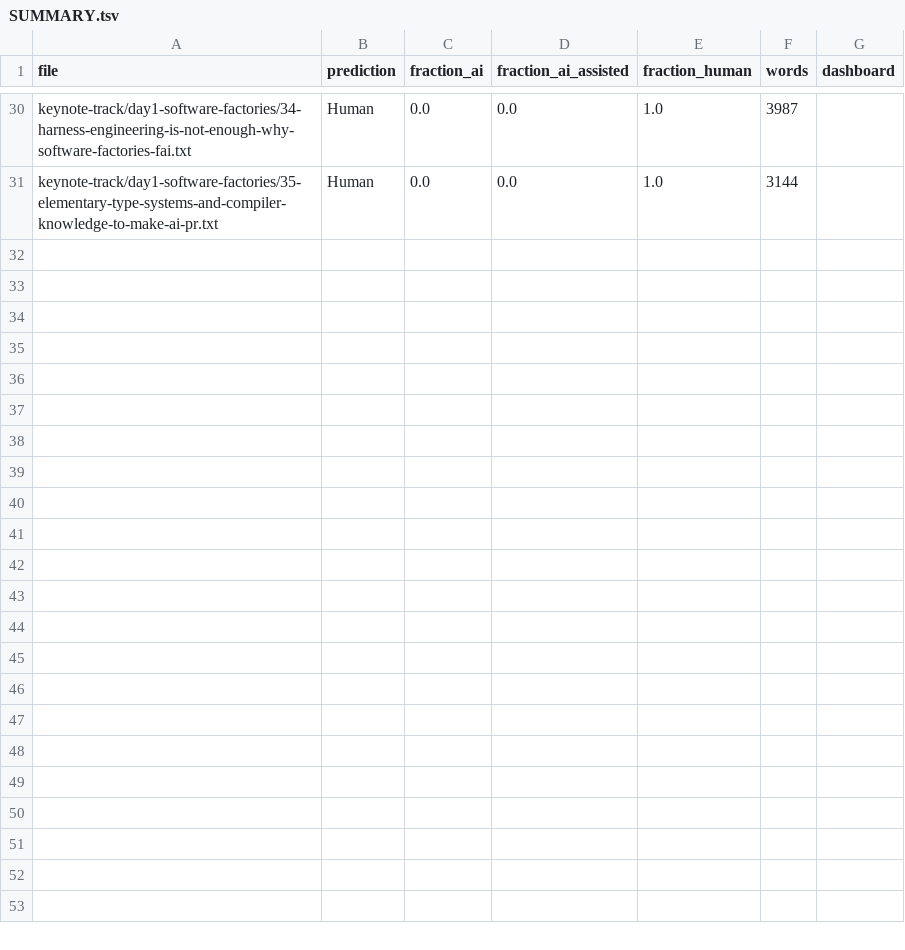
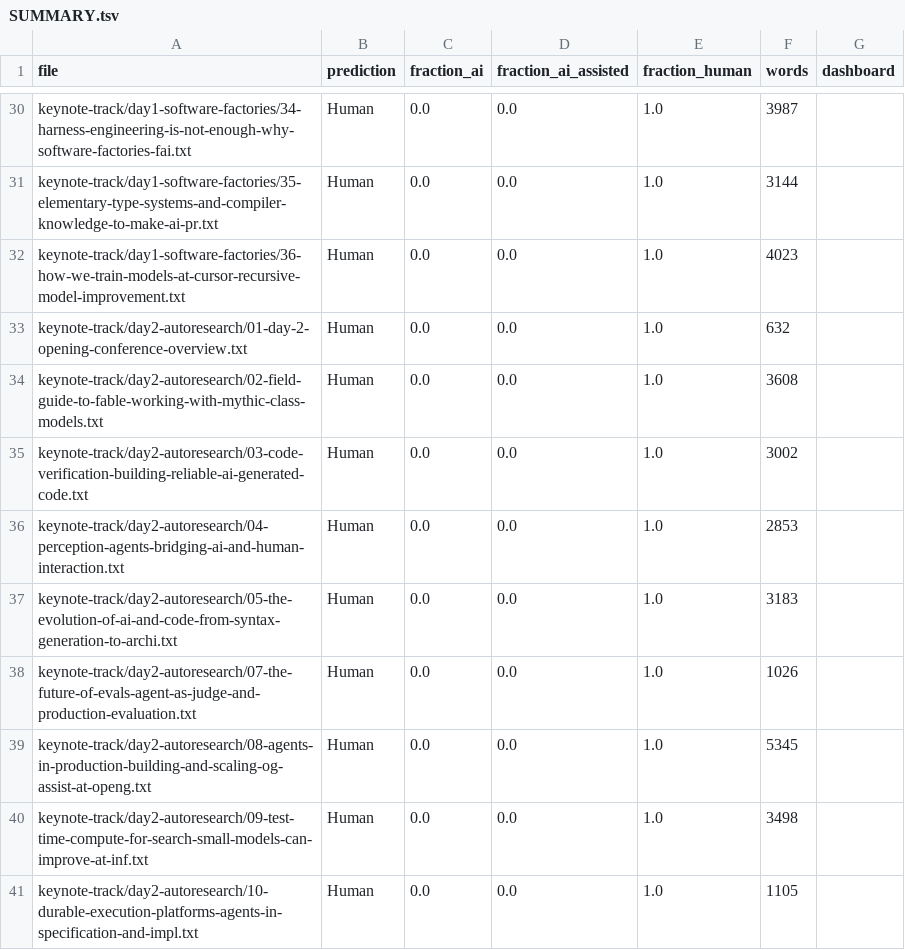
Before and after one commit to tfidfwastaken/living-notebook, a TSV file: aie-worldsfair-2026/pangram-results/SUMMARY.tsv, drawn as a sheet; only a part is shown, gaps mark what is left out.

```diff
--- a/aie-worldsfair-2026/pangram-results/SUMMARY.tsv
+++ b/aie-worldsfair-2026/pangram-results/SUMMARY.tsv
@@ -31 +31,11 @@ keynote-track/day1-software-factories/34-harness-engineering-is-not-enough-why-s
 keynote-track/day1-software-factories/35-elementary-type-systems-and-compiler-knowledge-to-make-ai-pr.txt	Human	0.0	0.0	1.0	3144	
+keynote-track/day1-software-factories/36-how-we-train-models-at-cursor-recursive-model-improvement.txt	Human	0.0	0.0	1.0	4023	
+keynote-track/day2-autoresearch/01-day-2-opening-conference-overview.txt	Human	0.0	0.0	1.0	632	
+keynote-track/day2-autoresearch/02-field-guide-to-fable-working-with-mythic-class-models.txt	Human	0.0	0.0	1.0	3608	
+keynote-track/day2-autoresearch/03-code-verification-building-reliable-ai-generated-code.txt	Human	0.0	0.0	1.0	3002	
+keynote-track/day2-autoresearch/04-perception-agents-bridging-ai-and-human-interaction.txt	Human	0.0	0.0	1.0	2853	
+keynote-track/day2-autoresearch/05-the-evolution-of-ai-and-code-from-syntax-generation-to-archi.txt	Human	0.0	0.0	1.0	3183	
+keynote-track/day2-autoresearch/07-the-future-of-evals-agent-as-judge-and-production-evaluation.txt	Human	0.0	0.0	1.0	1026	
+keynote-track/day2-autoresearch/08-agents-in-production-building-and-scaling-og-assist-at-openg.txt	Human	0.0	0.0	1.0	5345	
+keynote-track/day2-autoresearch/09-test-time-compute-for-search-small-models-can-improve-at-inf.txt	Human	0.0	0.0	1.0	3498	
+keynote-track/day2-autoresearch/10-durable-execution-platforms-agents-in-specification-and-impl.txt	Human	0.0	0.0	1.0	1105	
```
Also changed, not shown: 12 other files.
